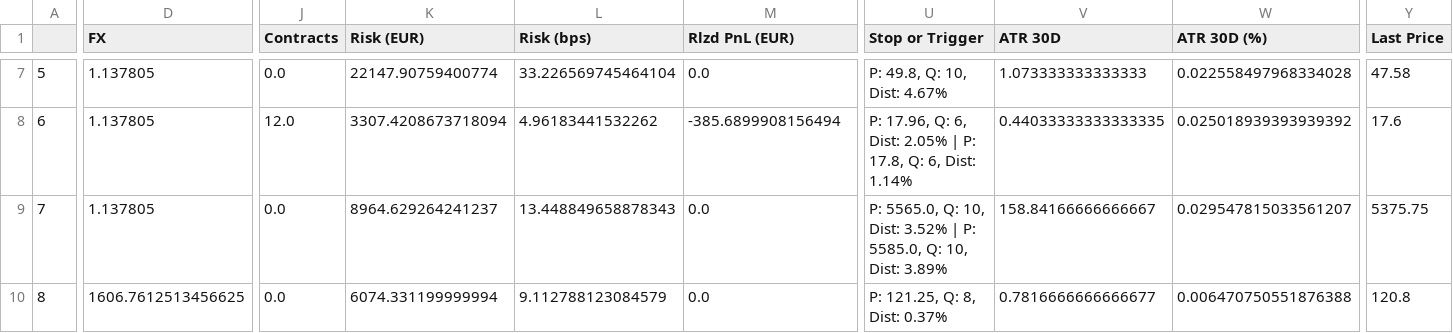
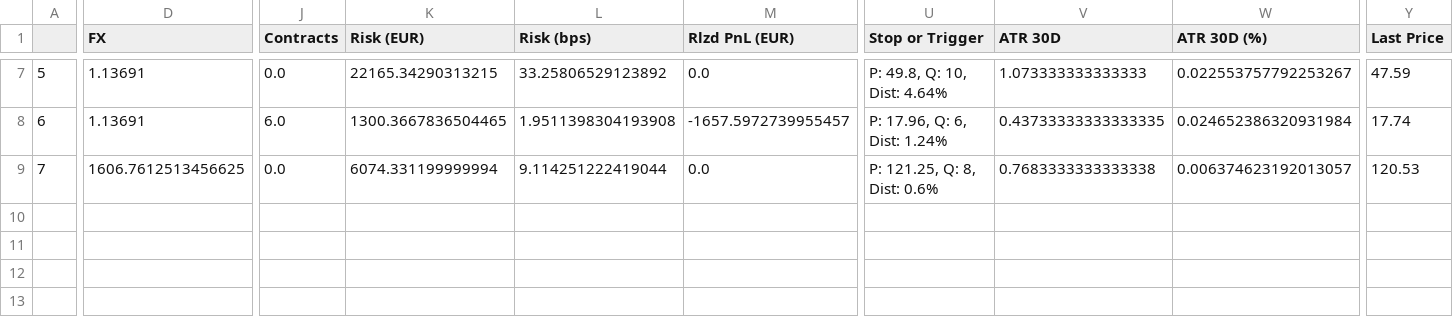
Before and after one commit to foscoa/Qcore, a CSV file: Q_Pareto_Transaction_History/Data/open_risks.csv, drawn as a sheet; only a part is shown, gaps mark what is left out; removed rows and columns are numbered as before the commit, all else as after; rows hold the shown columns only; the diff covers the shown part only; the diff names each change by its address in the sheet, - before the commit and + after, or states it on an @@ line.

Commit message:
fixed bug on open risks

```diff
--- a/Q_Pareto_Transaction_History/Data/open_risks.csv
+++ b/Q_Pareto_Transaction_History/Data/open_risks.csv
-D7:D8 (FX): 1.137805
+D7:D8 (FX): 1.13691
-K7 (Risk (EUR)): 22147.90759400774
+K7 (Risk (EUR)): 22165.34290313215
-L7 (Risk (bps)): 33.226569745464104
+L7 (Risk (bps)): 33.25806529123892
-U7 (Stop or Trigger): P: 49.8, Q: 10, Dist: 4.67%
+U7 (Stop or Trigger): P: 49.8, Q: 10, Dist: 4.64%
-W7 (ATR 30D (%)): 0.022558497968334028
+W7 (ATR 30D (%)): 0.022553757792253267
-Y7 (Last Price): 47.58
+Y7 (Last Price): 47.59
-J8 (Contracts): 12.0
+J8 (Contracts): 6.0
-K8 (Risk (EUR)): 3307.4208673718094
+K8 (Risk (EUR)): 1300.3667836504465
-L8 (Risk (bps)): 4.96183441532262
+L8 (Risk (bps)): 1.9511398304193908
-M8 (Rlzd PnL (EUR)): -385.6899908156494
+M8 (Rlzd PnL (EUR)): -1657.5972739955457
-U8 (Stop or Trigger): P: 17.96, Q: 6, Dist: 2.05% | P: 17.8, Q: 6, Dist: 1.14%
+U8 (Stop or Trigger): P: 17.96, Q: 6, Dist: 1.24%
-V8 (ATR 30D): 0.44033333333333335
+V8 (ATR 30D): 0.43733333333333335
-W8 (ATR 30D (%)): 0.025018939393939392
+W8 (ATR 30D (%)): 0.024652386320931984
-Y8 (Last Price): 17.6
+Y8 (Last Price): 17.74
-row 9: 7 | 1.137805 | 0.0 | 8964.629264241237 | 13.448849658878343 | 0.0 | P: 5565.0, Q: 10, Dist: 3.52% | P: 5585.0, Q: 10, Dist: 3.89% | 158.84166666666667 | 0.029547815033561207 | 5375.75
@@ column A renumbered from row 9 down @@
-L9 (Risk (bps)): 9.112788123084579
+L9 (Risk (bps)): 9.114251222419044
-U9 (Stop or Trigger): P: 121.25, Q: 8, Dist: 0.37%
+U9 (Stop or Trigger): P: 121.25, Q: 8, Dist: 0.6%
-V9 (ATR 30D): 0.7816666666666677
+V9 (ATR 30D): 0.7683333333333338
-W9 (ATR 30D (%)): 0.006470750551876388
+W9 (ATR 30D (%)): 0.006374623192013057
-Y9 (Last Price): 120.8
+Y9 (Last Price): 120.53
```
Also changed, not shown: 61 edited cells elsewhere in this file, Q_Pareto_Transaction_History/Data/aggregated_transaction_history.csv, Q_Pareto_Transaction_History/Data/corr_matrix.csv, 8 other files.
